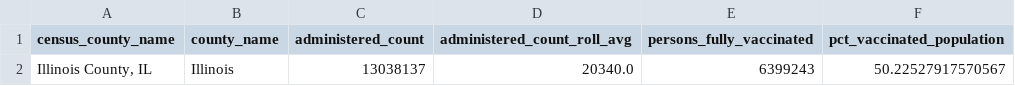
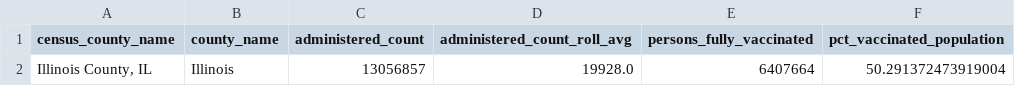
Before and after one commit to cbschicago/IL-COVID-19-vaccine-data, a CSV file: output/idph_vaccine_administration_data_current_statewide.csv, drawn as a sheet.

```diff
--- a/output/idph_vaccine_administration_data_current_statewide.csv
+++ b/output/idph_vaccine_administration_data_current_statewide.csv
@@ -1,2 +1,2 @@
 census_county_name,county_name,administered_count,administered_count_roll_avg,persons_fully_vaccinated,pct_vaccinated_population
-"Illinois County, IL",Illinois,13038137,20340.0,6399243,50.22527917570567
+"Illinois County, IL",Illinois,13056857,19928.0,6407664,50.291372473919004
```
Also changed, not shown: output/idph_fully_vaccinated_age_group_cumulative_daily.csv, output/idph_fully_vaccinated_total_cumulative_daily.csv, 20 other files.
